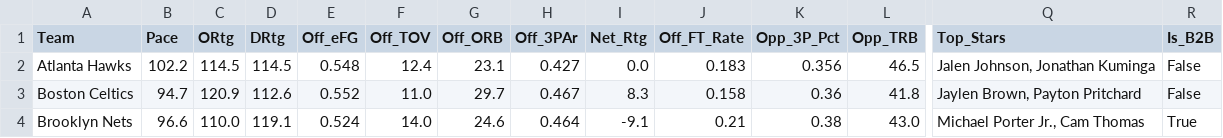
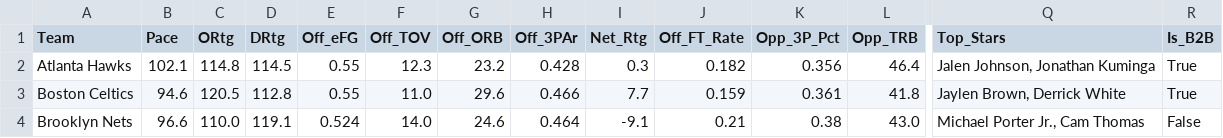
Before and after one commit to beratkahraman/NBA_Monte_Carlo, a CSV file: data/raw/nba_master_data_2026.csv, drawn as a sheet; only a part is shown, gaps mark what is left out; the diff covers the shown part only; the diff names each change by its address in the sheet, - before the commit and + after, or states it on an @@ line.

```diff
--- a/data/raw/nba_master_data_2026.csv
+++ b/data/raw/nba_master_data_2026.csv
-B2 (Pace): 102.2
+B2 (Pace): 102.1
-C2 (ORtg): 114.5
+C2 (ORtg): 114.8
-E2 (Off_eFG): 0.548
+E2 (Off_eFG): 0.55
-F2 (Off_TOV): 12.4
+F2 (Off_TOV): 12.3
-G2 (Off_ORB): 23.1
+G2 (Off_ORB): 23.2
-H2 (Off_3PAr): 0.427
+H2 (Off_3PAr): 0.428
-I2 (Net_Rtg): 0.0
+I2 (Net_Rtg): 0.3
-J2 (Off_FT_Rate): 0.183
+J2 (Off_FT_Rate): 0.182
-L2 (Opp_TRB): 46.5
+L2 (Opp_TRB): 46.4
-R2:R3 (Is_B2B): False
+R2:R3 (Is_B2B): True
-B3 (Pace): 94.7
+B3 (Pace): 94.6
-C3 (ORtg): 120.9
+C3 (ORtg): 120.5
-D3 (DRtg): 112.6
+D3 (DRtg): 112.8
-E3 (Off_eFG): 0.552
+E3 (Off_eFG): 0.55
-G3 (Off_ORB): 29.7
+G3 (Off_ORB): 29.6
-H3 (Off_3PAr): 0.467
+H3 (Off_3PAr): 0.466
-I3 (Net_Rtg): 8.3
+I3 (Net_Rtg): 7.7
-J3 (Off_FT_Rate): 0.158
+J3 (Off_FT_Rate): 0.159
-K3 (Opp_3P_Pct): 0.36
+K3 (Opp_3P_Pct): 0.361
-Q3 (Top_Stars): Jaylen Brown, Payton Pritchard
+Q3 (Top_Stars): Jaylen Brown, Derrick White
-R4 (Is_B2B): True
+R4 (Is_B2B): False
```
Also changed, not shown: 133 edited cells elsewhere in this file.
